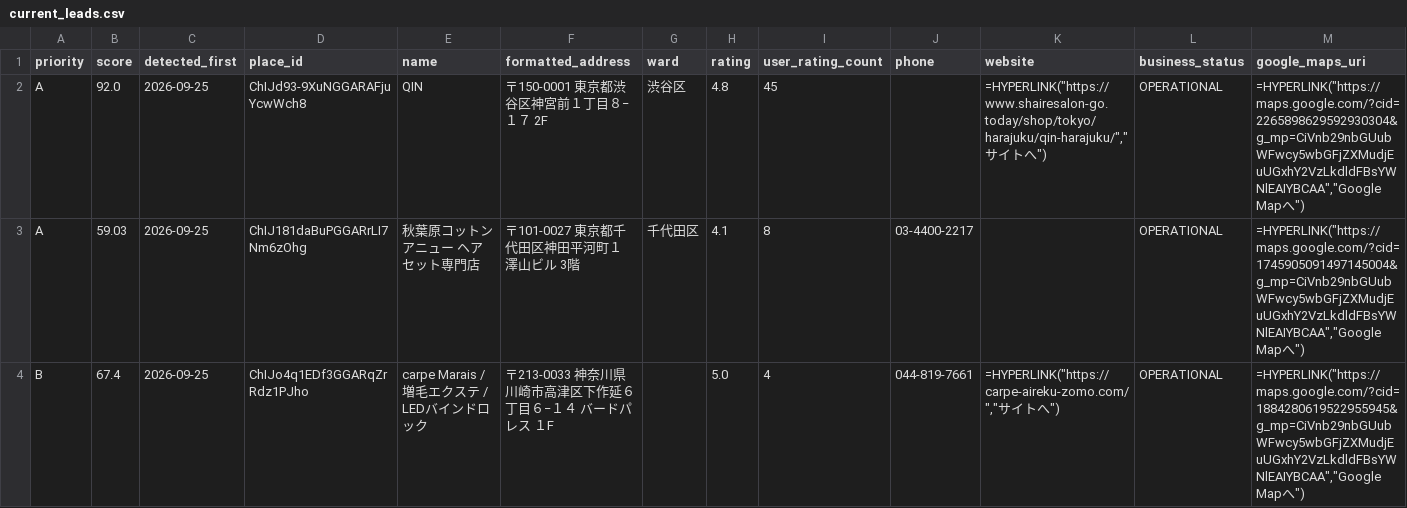
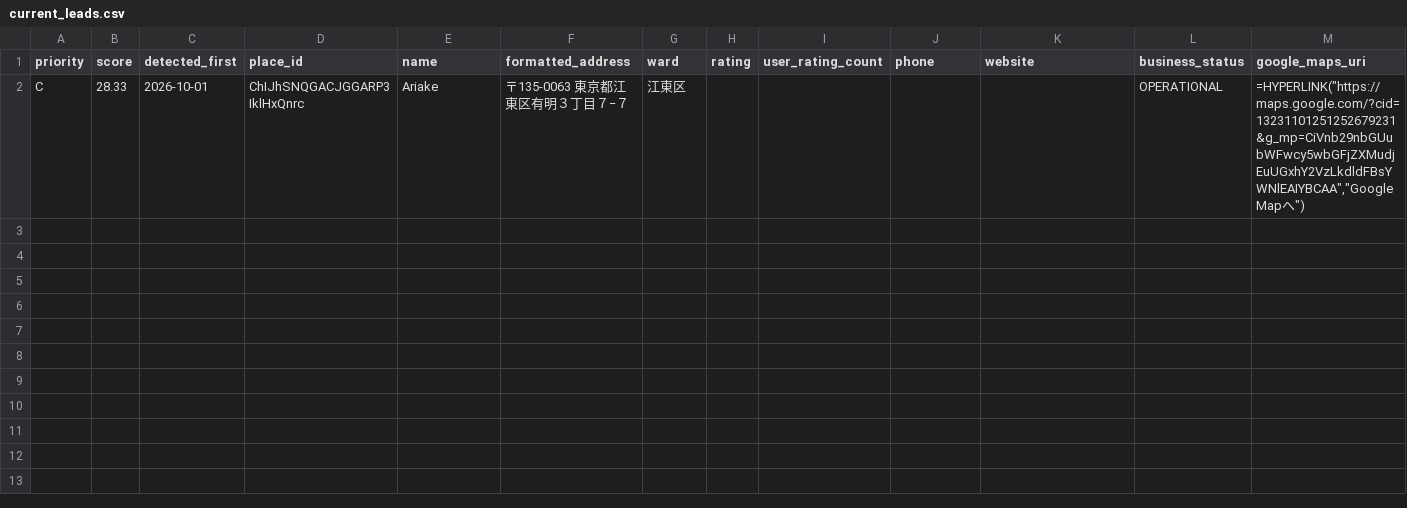
Before and after one commit to morisuke-1031/16_salon, a CSV file: out/monthly/current_leads.csv, drawn as a sheet.

```diff
--- a/out/monthly/current_leads.csv
+++ b/out/monthly/current_leads.csv
@@ -1,4 +1,2 @@
 priority,score,detected_first,place_id,name,formatted_address,ward,rating,user_rating_count,phone,website,business_status,google_maps_uri
-A,92.0,2026-09-25,ChIJd93-9XuNGGARAFjuYcwWch8,QIN,〒150-0001 東京都渋谷区神宮前１丁目８−１７ 2F,渋谷区,4.8,45,,"=HYPERLINK(""https://www.shairesalon-go.today/shop/tokyo/harajuku/qin-harajuku/"",""サイトへ"")",OPERATIONAL,"=HYPERLINK(""https://maps.google.com/?cid=2265898629592930304&g_mp=CiVnb29nbGUubWFwcy5wbGFjZXMudjEuUGxhY2VzLkdldFBsYWNlEAIYBCAA"",""Google Mapへ"")"
-A,59.03,2026-09-25,ChIJ181daBuPGGARrLI7Nm6zOhg,秋葉原コットン アニュー ヘアセット専門店,〒101-0027 東京都千代田区神田平河町１ 澤山ビル 3階,千代田区,4.1,8,03-4400-2217,,OPERATIONAL,"=HYPERLINK(""https://maps.google.com/?cid=1745905091497145004&g_mp=CiVnb29nbGUubWFwcy5wbGFjZXMudjEuUGxhY2VzLkdldFBsYWNlEAIYBCAA"",""Google Mapへ"")"
-B,67.4,2026-09-25,ChIJo4q1EDf3GGARqZrRdz1PJho,carpe Marais / 増毛エクステ / LEDバインドロック,〒213-0033 神奈川県川崎市高津区下作延６丁目６−１４ バードパレス １F,,5.0,4,044-819-7661,"=HYPERLINK(""https://carpe-aireku-zomo.com/"",""サイトへ"")",OPERATIONAL,"=HYPERLINK(""https://maps.google.com/?cid=1884280619522955945&g_mp=CiVnb29nbGUubWFwcy5wbGFjZXMudjEuUGxhY2VzLkdldFBsYWNlEAIYBCAA"",""Google Mapへ"")"
+C,28.33,2026-10-01,ChIJhSNQGACJGGARP3IklHxQnrc,Ariake,〒135-0063 東京都江東区有明３丁目７−７,江東区,,,,,OPERATIONAL,"=HYPERLINK(""https://maps.google.com/?cid=13231101251252679231&g_mp=CiVnb29nbGUubWFwcy5wbGFjZXMudjEuUGxhY2VzLkdldFBsYWNlEAIYBCAA"",""Google Mapへ"")"
```
Also changed, not shown: 1 other file.
